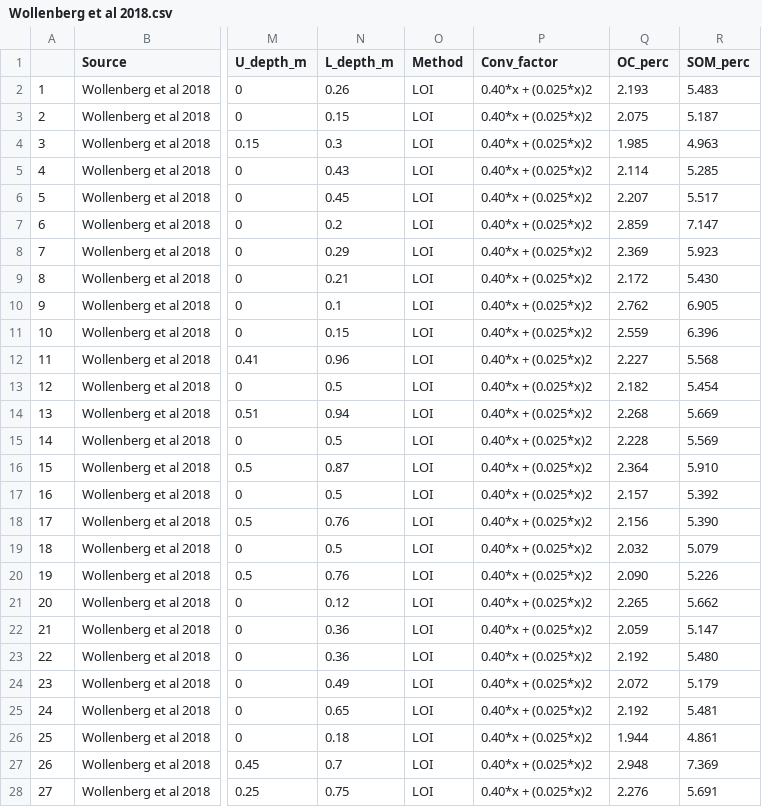
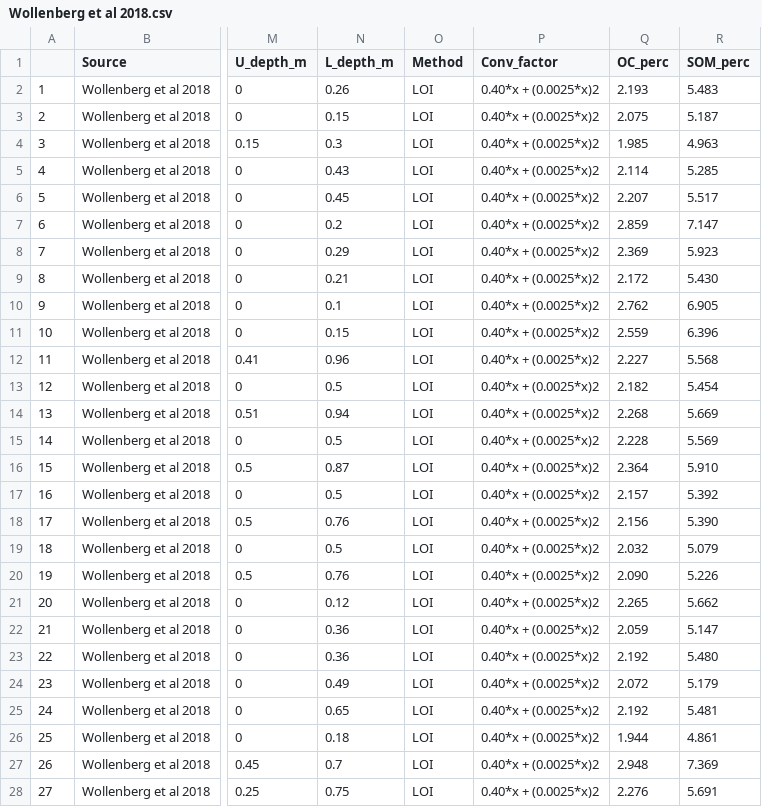
Before and after one commit to Tania-Maxwell/MarSOC-Dataset, a CSV file: reports/03_data_format/data/exported/Wollenberg et al 2018.csv, drawn as a sheet; only a part is shown, gaps mark what is left out; the diff covers the shown part only; the diff names each change by its address in the sheet, - before the commit and + after, or states it on an @@ line.

```diff
--- a/reports/03_data_format/data/exported/Wollenberg et al 2018.csv
+++ b/reports/03_data_format/data/exported/Wollenberg et al 2018.csv
-P2:P28 (Conv_factor): 0.40*x + (0.025*x)2
+P2:P28 (Conv_factor): 0.40*x + (0.0025*x)2
```
Also changed, not shown: 1 edited cell elsewhere in this file, reports/03_data_format/data/exported/Copertino et al under review.csv, reports/03_data_format/data/exported/Hansen et al 2016.csv, 23 other files.
